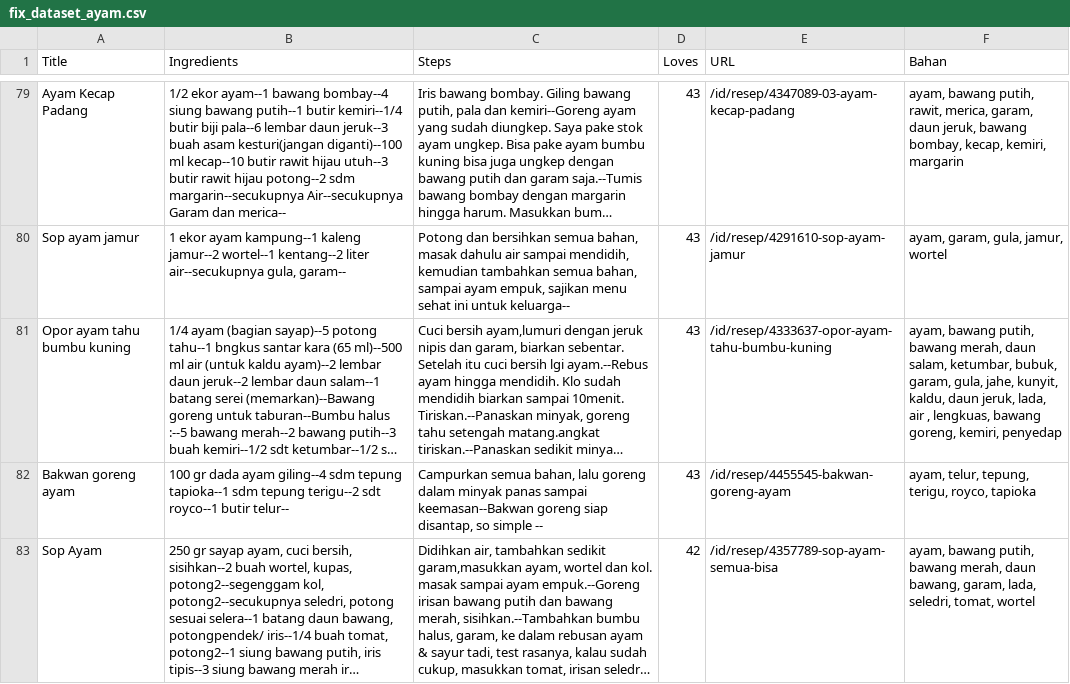
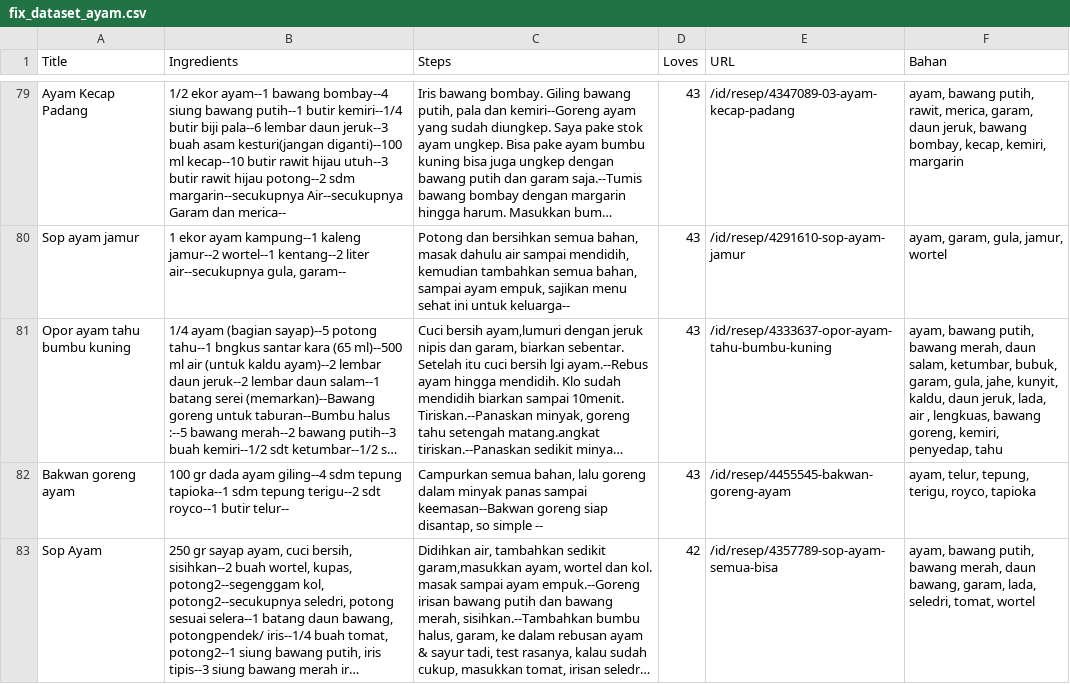
Before and after one commit to tio-ngr/remara-project, a CSV file: new_dataset/fix_dataset_ayam.csv, drawn as a sheet; only a part is shown, gaps mark what is left out; long unchanged cells end in …; the diff covers the shown part only; the diff names each change by its address in the sheet, - before the commit and + after, or states it on an @@ line.

```diff
--- a/new_dataset/fix_dataset_ayam.csv
+++ b/new_dataset/fix_dataset_ayam.csv
-F81 (Bahan): …goreng, kemiri, penyedap
+F81 (Bahan): …goreng, kemiri, penyedap, tahu
```
Also changed, not shown: 13 edited cells elsewhere in this file, new_dataset/fix_dataset_ikan.csv, new_dataset/fix_dataset_kambing.csv, 5 other files.
